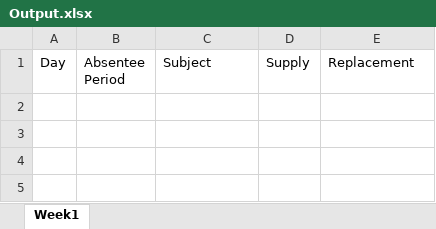
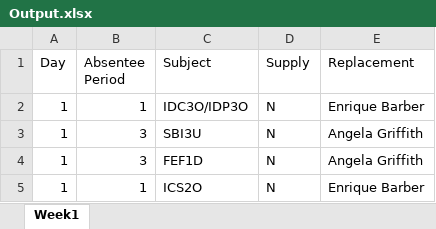
Before and after one commit to myUNB-CSCourses/OCT-T9, an Excel workbook: On-Call-Tracker/src/inputs/Output.xlsx, sheet Week1, drawn as a sheet; values as stored, in another font and other column widths than the file's, no borders; the diff names each change by its address in the sheet, - before the commit and + after, or states it on an @@ line.

Commit message:
Updated OnCall
The assign function works now. It creates a row then parses through the absence records. If it finds a teacher who is absent, hasn't been covered yet, and has a course that needs to be covered, then it will assign the most applicable teacher to cover it then it will restart the process.
Still has a couple exceptions that need to be accounted for and has 2 majour flaws. It doesn't update the on-call tally workbook and its selection of a teacher in the workbook is broken.

```diff
--- a/On-Call-Tracker/src/inputs/Output.xlsx (sheet Week1)
+++ b/On-Call-Tracker/src/inputs/Output.xlsx (sheet Week1)
+row 2: 1 | 1 | IDC3O/IDP3O | N | Enrique Barber
+row 3: 1 | 3 | SBI3U | N | Angela Griffith
+row 4: 1 | 3 | FEF1D | N | Angela Griffith
+row 5: 1 | 1 | ICS2O | N | Enrique Barber
```
Also changed, not shown: 1 other file.
